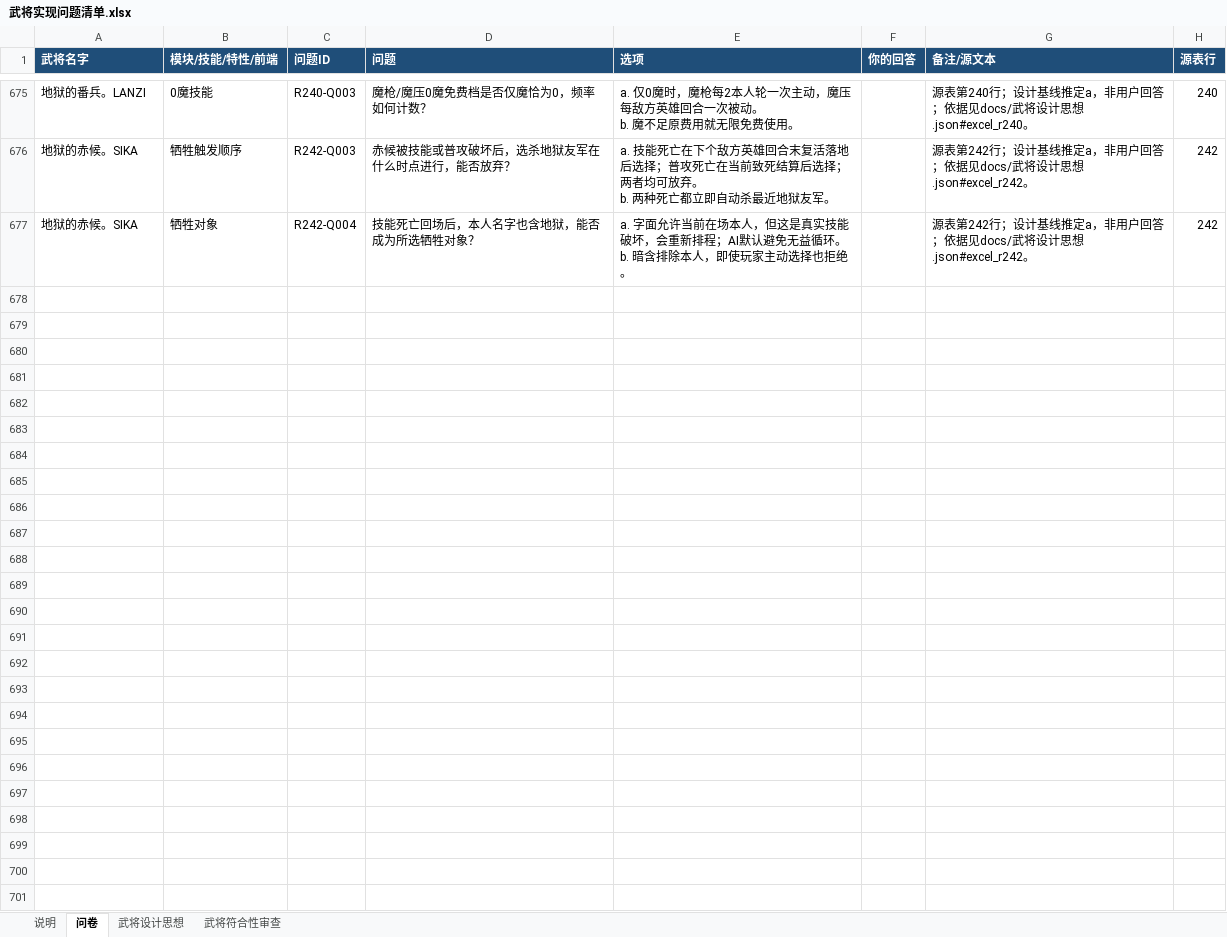
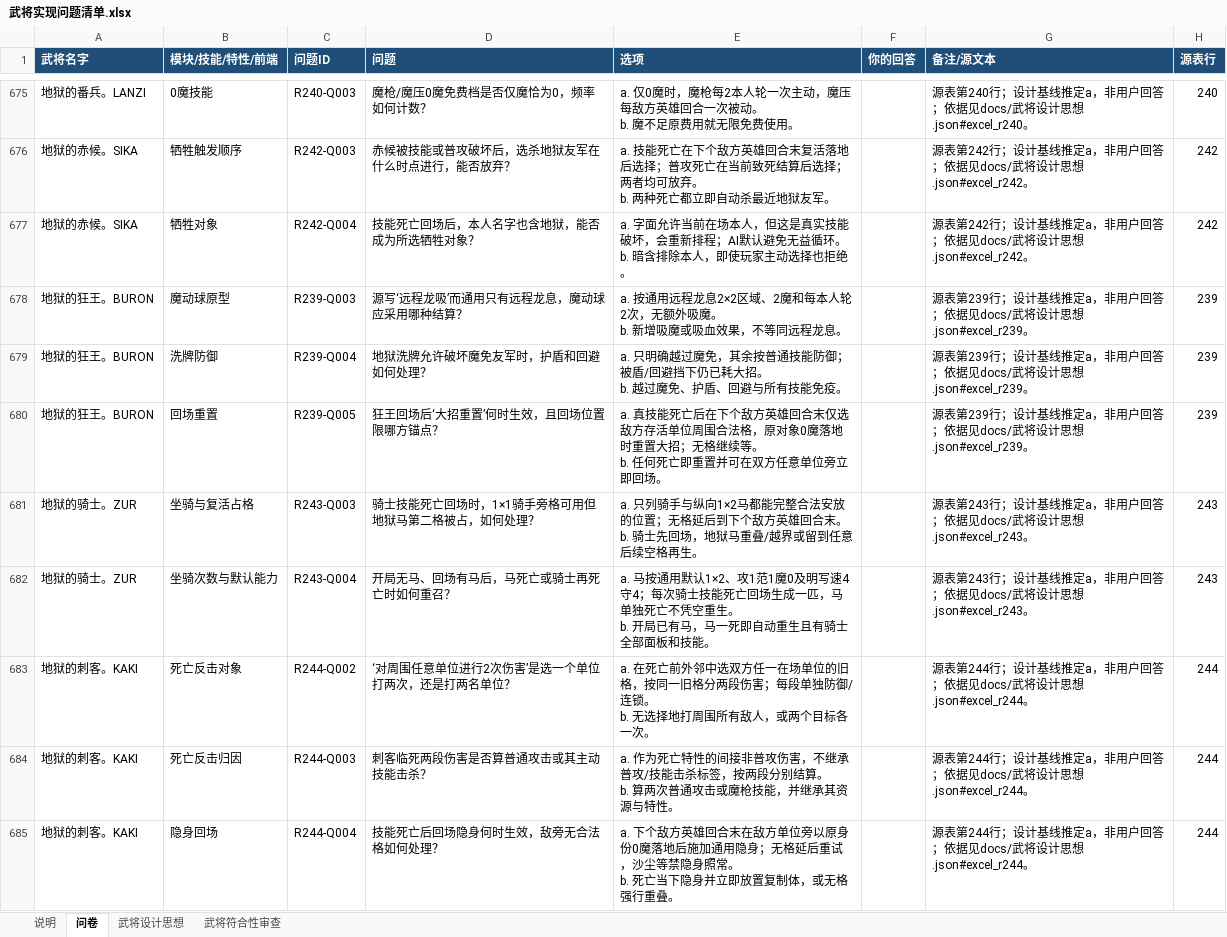
Before and after one commit to jiz148/wujiang_game, an Excel workbook: docs/武将实现问题清单.xlsx, sheet 问卷, drawn as a sheet; only a part is shown, gaps mark what is left out; values as stored, in another font and other column widths than the file's, no borders; table styles not drawn; ↵ is a line break in a cell; the diff names each change by its address in the sheet, - before the commit and + after, or states it on an @@ line.

```diff
--- a/docs/武将实现问题清单.xlsx (sheet 问卷)
+++ b/docs/武将实现问题清单.xlsx (sheet 问卷)
+row 678: 地狱的狂王。BURON | 魔动球原型 | R239-Q003 | 源写‘远程龙吸’而通用只有远程龙息，魔动球应采用哪种结算？ | a. 按通用远程龙息2×2区域、2魔和每本人轮2次，无额外吸魔。 ↵ b. 新增吸魔或吸血效果，不等同远程龙息。 |  | 源表第239行；设计基线推定a，非用户回答；依据见docs/武将设计思想.json#excel_r239。 | 239
+row 679: 地狱的狂王。BURON | 洗牌防御 | R239-Q004 | 地狱洗牌允许破坏魔免友军时，护盾和回避如何处理？ | a. 只明确越过魔免，其余按普通技能防御；被盾/回避挡下仍已耗大招。 ↵ b. 越过魔免、护盾、回避与所有技能免疫。 |  | 源表第239行；设计基线推定a，非用户回答；依据见docs/武将设计思想.json#excel_r239。 | 239
+row 680: 地狱的狂王。BURON | 回场重置 | R239-Q005 | 狂王回场后‘大招重置’何时生效，且回场位置限哪方锚点？ | a. 真技能死亡后在下个敌方英雄回合末仅选敌方存活单位周围合法格，原对象0魔落地时重置大招；无格继续等。 ↵ b. 任何死亡即重置并可在双方任意单位旁立即回场。 |  | 源表第239行；设计基线推定a，非用户回答；依据见docs/武将设计思想.json#excel_r239。 | 239
+row 681: 地狱的骑士。ZUR | 坐骑与复活占格 | R243-Q003 | 骑士技能死亡回场时，1×1骑手旁格可用但地狱马第二格被占，如何处理？ | a. 只列骑手与纵向1×2马都能完整合法安放的位置；无格延后到下个敌方英雄回合末。 ↵ b. 骑士先回场，地狱马重叠/越界或留到任意后续空格再生。 |  | 源表第243行；设计基线推定a，非用户回答；依据见docs/武将设计思想.json#excel_r243。 | 243
+row 682: 地狱的骑士。ZUR | 坐骑次数与默认能力 | R243-Q004 | 开局无马、回场有马后，马死亡或骑士再死亡时如何重召？ | a. 马按通用默认1×2、攻1范1魔0及明写速4守4；每次骑士技能死亡回场生成一匹，马单独死亡不凭空重生。 ↵ b. 开局已有马，马一死即自动重生且有骑士全部面板和技能。 |  | 源表第243行；设计基线推定a，非用户回答；依据见docs/武将设计思想.json#excel_r243。 | 243
+row 683: 地狱的刺客。KAKI | 死亡反击对象 | R244-Q002 | ‘对周围任意单位进行2次伤害’是选一个单位打两次，还是打两名单位？ | a. 在死亡前外邻中选双方任一在场单位的旧格，按同一旧格分两段伤害；每段单独防御/连锁。 ↵ b. 无选择地打周围所有敌人，或两个目标各一次。 |  | 源表第244行；设计基线推定a，非用户回答；依据见docs/武将设计思想.json#excel_r244。 | 244
+row 684: 地狱的刺客。KAKI | 死亡反击归因 | R244-Q003 | 刺客临死两段伤害是否算普通攻击或其主动技能击杀？ | a. 作为死亡特性的间接非普攻伤害，不继承普攻/技能击杀标签，按两段分别结算。 ↵ b. 算两次普通攻击或魔枪技能，并继承其资源与特性。 |  | 源表第244行；设计基线推定a，非用户回答；依据见docs/武将设计思想.json#excel_r244。 | 244
+row 685: 地狱的刺客。KAKI | 隐身回场 | R244-Q004 | 技能死亡后回场隐身何时生效，敌旁无合法格如何处理？ | a. 下个敌方英雄回合末在敌方单位旁以原身份0魔落地后施加通用隐身；无格延后重试，沙尘等禁隐身照常。 ↵ b. 死亡当下隐身并立即放置复制体，或无格强行重叠。 |  | 源表第244行；设计基线推定a，非用户回答；依据见docs/武将设计思想.json#excel_r244。 | 244
```
Also changed, not shown: sheet 武将符合性审查, sheet 武将设计思想, sheet 说明, 28 other files.
